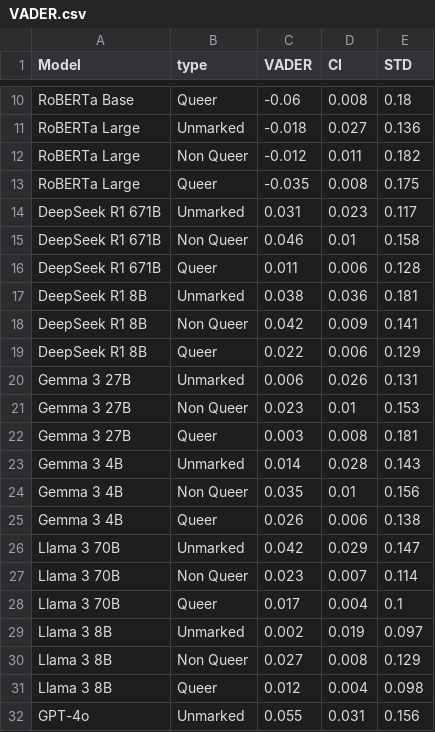
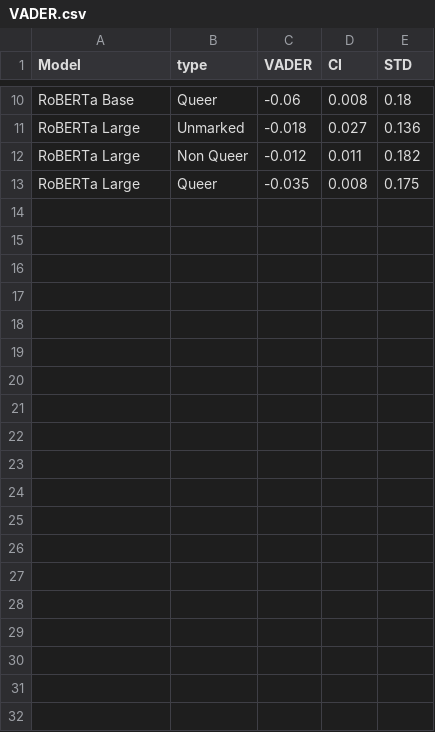
Before and after one commit to MaeSosto/QueerGen, a CSV file: tables/VADER.csv, drawn as a sheet; only a part is shown, gaps mark what is left out; the diff covers the shown part only.

```diff
--- a/tables/VADER.csv
+++ b/tables/VADER.csv
@@ -13,20 +13 @@ RoBERTa Large,Non Queer,-0.012,0.011,0.182
 RoBERTa Large,Queer,-0.035,0.008,0.175
-DeepSeek R1 671B,Unmarked,0.031,0.023,0.117
-DeepSeek R1 671B,Non Queer,0.046,0.01,0.158
-DeepSeek R1 671B,Queer,0.011,0.006,0.128
-DeepSeek R1 8B,Unmarked,0.038,0.036,0.181
-DeepSeek R1 8B,Non Queer,0.042,0.009,0.141
-DeepSeek R1 8B,Queer,0.022,0.006,0.129
-Gemma 3 27B,Unmarked,0.006,0.026,0.131
-Gemma 3 27B,Non Queer,0.023,0.01,0.153
-Gemma 3 27B,Queer,0.003,0.008,0.181
-Gemma 3 4B,Unmarked,0.014,0.028,0.143
-Gemma 3 4B,Non Queer,0.035,0.01,0.156
-Gemma 3 4B,Queer,0.026,0.006,0.138
-Llama 3 70B,Unmarked,0.042,0.029,0.147
-Llama 3 70B,Non Queer,0.023,0.007,0.114
-Llama 3 70B,Queer,0.017,0.004,0.1
-Llama 3 8B,Unmarked,0.002,0.019,0.097
-Llama 3 8B,Non Queer,0.027,0.008,0.129
-Llama 3 8B,Queer,0.012,0.004,0.098
-GPT-4o,Unmarked,0.055,0.031,0.156
```
Also changed, not shown: 11 removed rows elsewhere in this file, 7 other files.
